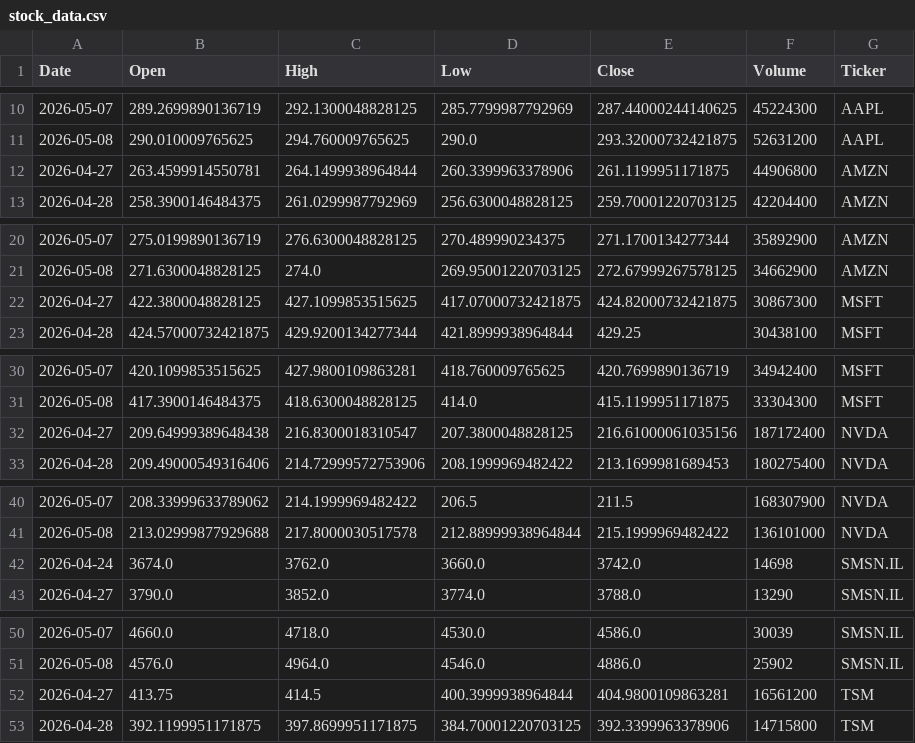
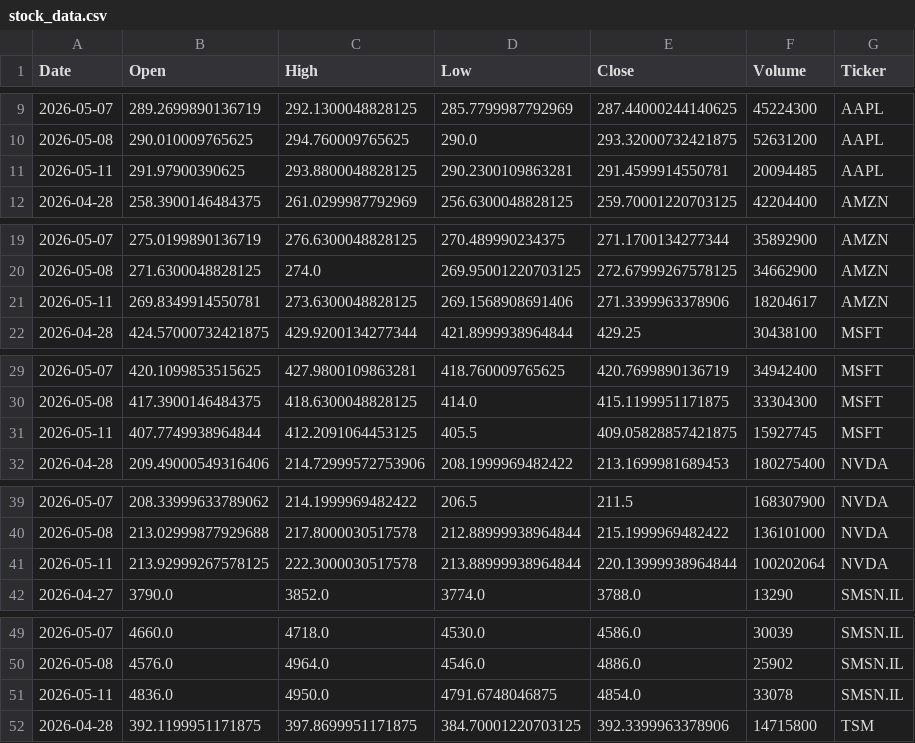
Before and after one commit to Jaedin-Rogers/Stock_Data_API, a CSV file: stock_data.csv, drawn as a sheet; only a part is shown, gaps mark what is left out; the diff covers the shown part only.

```diff
--- a/stock_data.csv
+++ b/stock_data.csv
@@ -11,3 +10,3 @@ Date,Open,High,Low,Close,Volume,Ticker
 2026-05-08,290.010009765625,294.760009765625,290.0,293.32000732421875,52631200,AAPL
-2026-04-27,263.4599914550781,264.1499938964844,260.3399963378906,261.1199951171875,44906800,AMZN
+2026-05-11,291.97900390625,293.8800048828125,290.2300109863281,291.4599914550781,20094485,AAPL
 2026-04-28,258.3900146484375,261.0299987792969,256.6300048828125,259.70001220703125,42204400,AMZN
@@ -21,3 +20,3 @@ Date,Open,High,Low,Close,Volume,Ticker
 2026-05-08,271.6300048828125,274.0,269.95001220703125,272.67999267578125,34662900,AMZN
-2026-04-27,422.3800048828125,427.1099853515625,417.07000732421875,424.82000732421875,30867300,MSFT
+2026-05-11,269.8349914550781,273.6300048828125,269.1568908691406,271.3399963378906,18204617,AMZN
 2026-04-28,424.57000732421875,429.9200134277344,421.8999938964844,429.25,30438100,MSFT
@@ -31,3 +30,3 @@ Date,Open,High,Low,Close,Volume,Ticker
 2026-05-08,417.3900146484375,418.6300048828125,414.0,415.1199951171875,33304300,MSFT
-2026-04-27,209.64999389648438,216.8300018310547,207.3800048828125,216.61000061035156,187172400,NVDA
+2026-05-11,407.7749938964844,412.2091064453125,405.5,409.05828857421875,15927745,MSFT
 2026-04-28,209.49000549316406,214.72999572753906,208.1999969482422,213.1699981689453,180275400,NVDA
@@ -41,3 +40,3 @@ Date,Open,High,Low,Close,Volume,Ticker
 2026-05-08,213.02999877929688,217.8000030517578,212.88999938964844,215.1999969482422,136101000,NVDA
-2026-04-24,3674.0,3762.0,3660.0,3742.0,14698,SMSN.IL
+2026-05-11,213.92999267578125,222.3000030517578,213.88999938964844,220.13999938964844,100202064,NVDA
 2026-04-27,3790.0,3852.0,3774.0,3788.0,13290,SMSN.IL
@@ -51,3 +50,3 @@ Date,Open,High,Low,Close,Volume,Ticker
 2026-05-08,4576.0,4964.0,4546.0,4886.0,25902,SMSN.IL
-2026-04-27,413.75,414.5,400.3999938964844,404.9800109863281,16561200,TSM
+2026-05-11,4836.0,4950.0,4791.6748046875,4854.0,33078,SMSN.IL
 2026-04-28,392.1199951171875,397.8699951171875,384.70001220703125,392.3399963378906,14715800,TSM
```
Also changed, not shown: 1 added row and 1 removed row elsewhere in this file.
